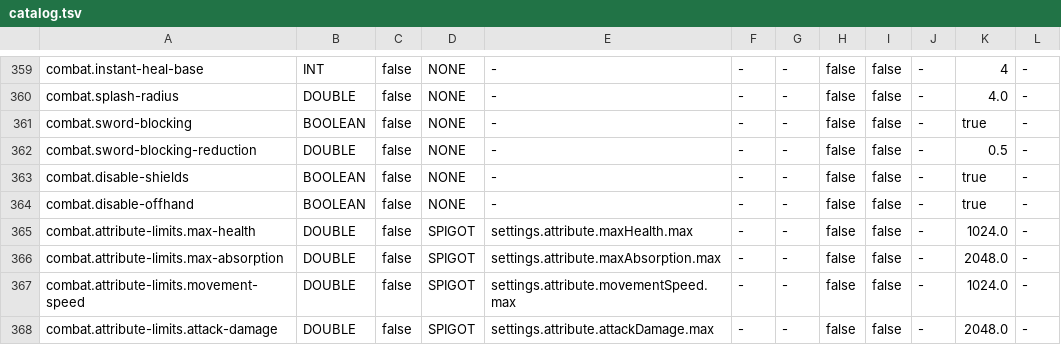
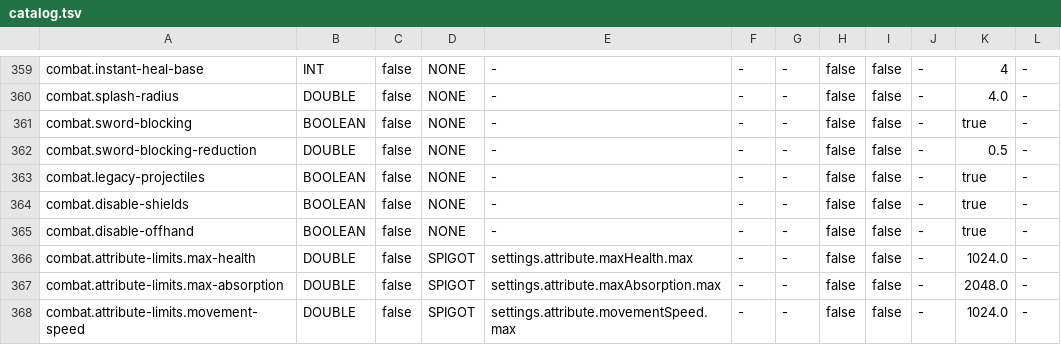
Before and after one commit to adrielorihuela/LegacyFolia, a TSV file: folia-server/src/main/resources/legacyfolia/catalog.tsv, drawn as a sheet; only a part is shown, gaps mark what is left out; the shorter side is filled out with more unchanged rows.

```diff
--- a/folia-server/src/main/resources/legacyfolia/catalog.tsv
+++ b/folia-server/src/main/resources/legacyfolia/catalog.tsv
@@ -362,2 +362,3 @@ combat.sword-blocking	BOOLEAN	false	NONE	-	-	-	false	false	-	true	-
 combat.sword-blocking-reduction	DOUBLE	false	NONE	-	-	-	false	false	-	0.5	-
+combat.legacy-projectiles	BOOLEAN	false	NONE	-	-	-	false	false	-	true	-
 combat.disable-shields	BOOLEAN	false	NONE	-	-	-	false	false	-	true	-
```
Also changed, not shown: 6 other files.
